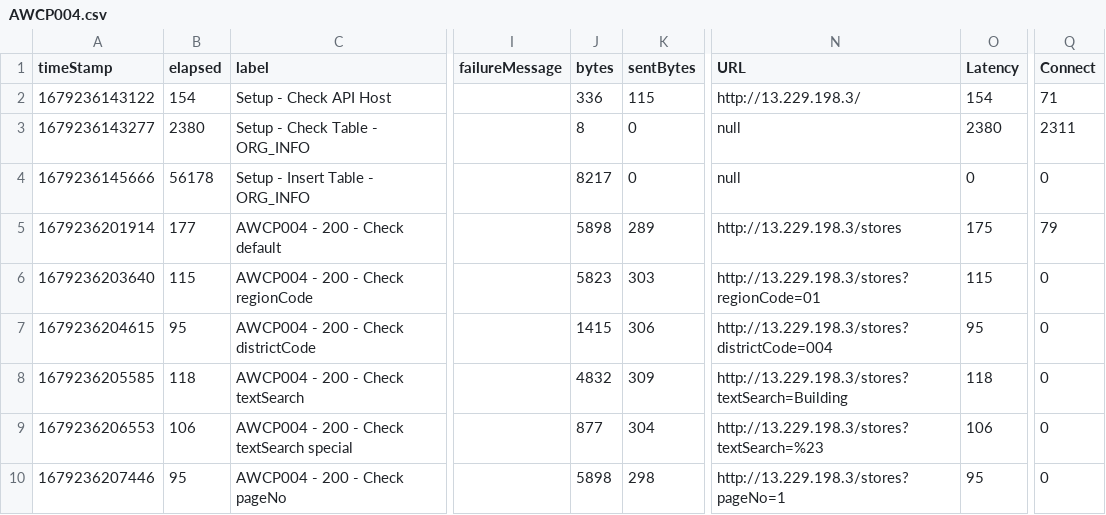
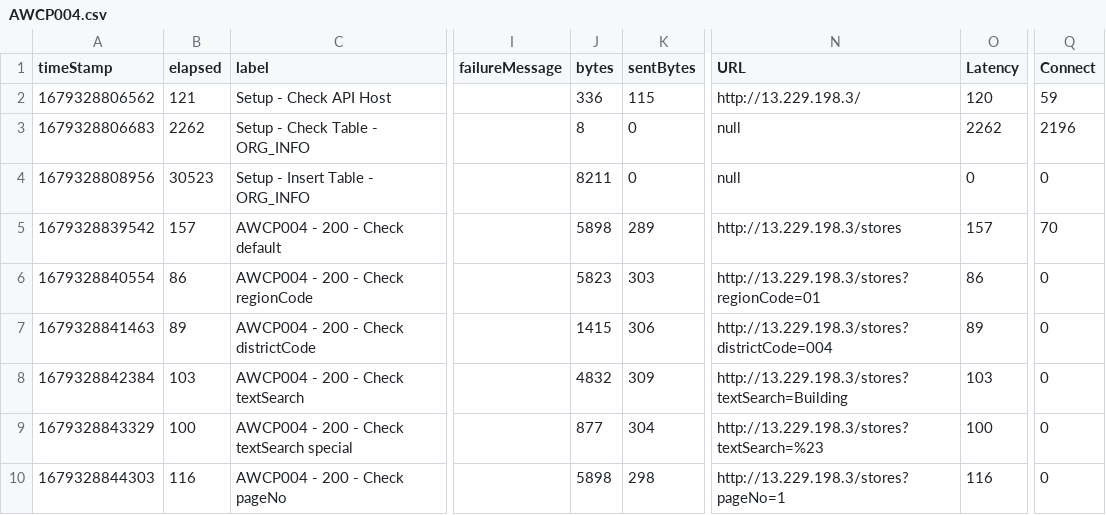
Before and after one commit to cuongnh2k/jmeter, a CSV file: report/AWCP004.csv, drawn as a sheet; only a part is shown, gaps mark what is left out; the diff covers the shown part only; the diff names each change by its address in the sheet, - before the commit and + after, or states it on an @@ line.

```diff
--- a/report/AWCP004.csv
+++ b/report/AWCP004.csv
-A2 (timeStamp): 1679236143122
+A2 (timeStamp): 1679328806562
-B2 (elapsed): 154
+B2 (elapsed): 121
-O2 (Latency): 154
+O2 (Latency): 120
-Q2 (Connect): 71
+Q2 (Connect): 59
-A3 (timeStamp): 1679236143277
+A3 (timeStamp): 1679328806683
-B3 (elapsed): 2380
+B3 (elapsed): 2262
-O3 (Latency): 2380
+O3 (Latency): 2262
-Q3 (Connect): 2311
+Q3 (Connect): 2196
-A4 (timeStamp): 1679236145666
+A4 (timeStamp): 1679328808956
-B4 (elapsed): 56178
+B4 (elapsed): 30523
-J4 (bytes): 8217
+J4 (bytes): 8211
-A5 (timeStamp): 1679236201914
+A5 (timeStamp): 1679328839542
-B5 (elapsed): 177
+B5 (elapsed): 157
-O5 (Latency): 175
+O5 (Latency): 157
-Q5 (Connect): 79
+Q5 (Connect): 70
-A6 (timeStamp): 1679236203640
+A6 (timeStamp): 1679328840554
-B6 (elapsed): 115
+B6 (elapsed): 86
-O6 (Latency): 115
+O6 (Latency): 86
-A7 (timeStamp): 1679236204615
+A7 (timeStamp): 1679328841463
-B7 (elapsed): 95
+B7 (elapsed): 89
-O7 (Latency): 95
+O7 (Latency): 89
-A8 (timeStamp): 1679236205585
+A8 (timeStamp): 1679328842384
-B8 (elapsed): 118
+B8 (elapsed): 103
-O8 (Latency): 118
+O8 (Latency): 103
-A9 (timeStamp): 1679236206553
+A9 (timeStamp): 1679328843329
-B9 (elapsed): 106
+B9 (elapsed): 100
-O9 (Latency): 106
+O9 (Latency): 100
-A10 (timeStamp): 1679236207446
+A10 (timeStamp): 1679328844303
-B10 (elapsed): 95
+B10 (elapsed): 116
-O10 (Latency): 95
+O10 (Latency): 116
```
Also changed, not shown: 108 edited cells elsewhere in this file, apis-jmeter/AWCP009/_dataset/WCP_JOB_POSTS.csv, apis-jmeter/AWCP010/_dataset/WCP_JOB_POSTS.csv, 22 other files.
